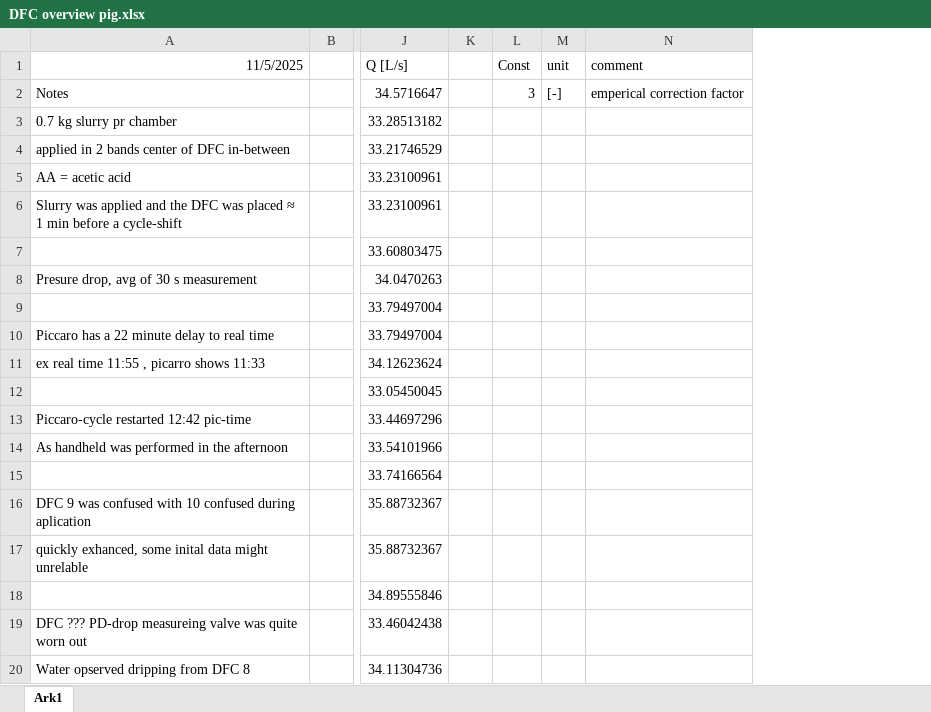
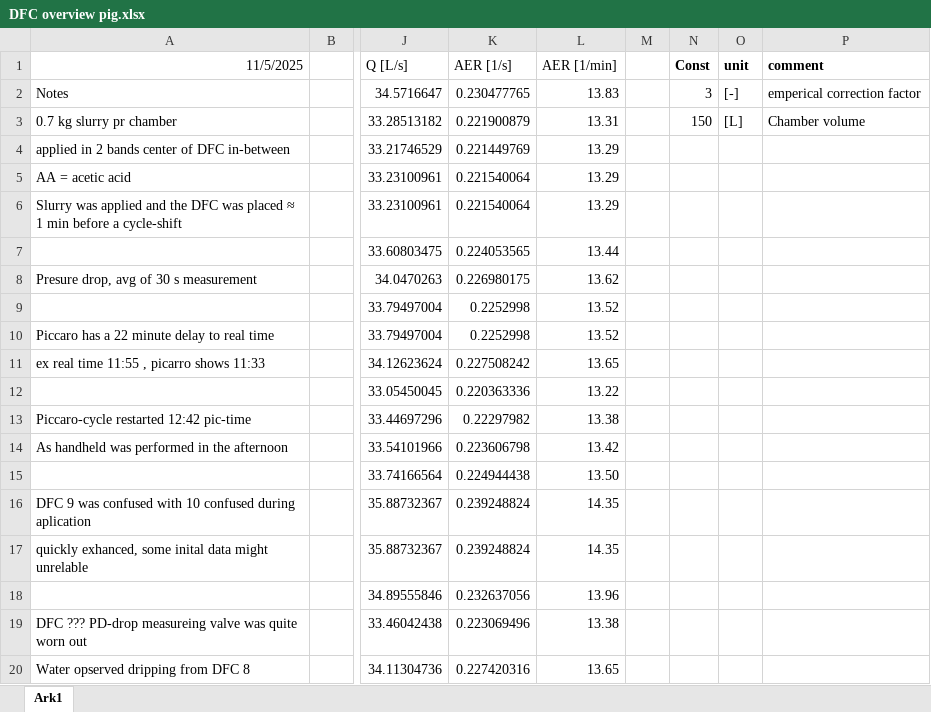
Before and after one commit to AU-BCE-EE/Larsen-2025-Masterthesis-DFCs, an Excel workbook: Field-trails/2025-11-05-Pig-Slurry/DFC overview pig.xlsx, sheet Ark1, drawn as a sheet; only a part is shown, gaps mark what is left out; values as stored, in another font and other column widths than the file's, no borders; addresses are those after the commit; the diff names each change by its address in the sheet, - before the commit and + after, or states it on an @@ line.

```diff
--- a/Field-trails/2025-11-05-Pig-Slurry/DFC overview pig.xlsx (sheet Ark1)
+++ b/Field-trails/2025-11-05-Pig-Slurry/DFC overview pig.xlsx (sheet Ark1)
+column K (AER [1/s]), rows 2-20: 0.230477765 | 0.221900879 | 0.221449769 | 0.221540064 | 0.221540064 | 0.224053565 | 0.226980175 | 0.2252998 | 0.2252998 | 0.227508242 | 0.220363336 | 0.22297982 | 0.223606798 | 0.224944438 | 0.239248824 | 0.239248824 | 0.232637056 | 0.223069496 | 0.227420316
+column L (AER [1/min]), rows 2-20: 13.83 | 13.31 | 13.29 | 13.29 | 13.29 | 13.44 | 13.62 | 13.52 | 13.52 | 13.65 | 13.22 | 13.38 | 13.42 | 13.50 | 14.35 | 14.35 | 13.96 | 13.38 | 13.65
-N1:P1 bold: off
+N1:P1 bold: on
-N3 (Const): (empty)
+N3 (Const): 150
-O3 (unit): (empty)
+O3 (unit): [L]
-P3 (comment): (empty)
+P3 (comment): Chamber volume
```
Also changed, not shown: formulas that keep their value, Field-trails/2025-10-28-cattle-slurry/DFC overview cattle.xlsx, Lab-trails/2026-04-14-Density-exp/2026-04-14-density-exp-picarro.xlsx, 3 other files.
